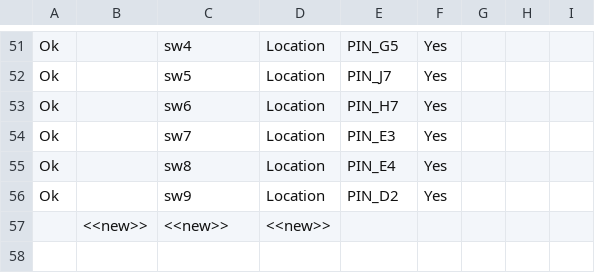
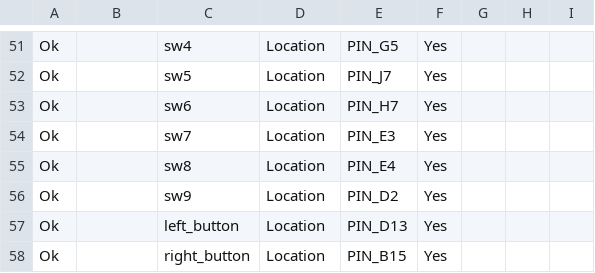
Before and after one commit to dshah1901/CS305-Group23, a CSV file: Phase 1 code/miniproject_assignments.csv, drawn as a sheet; only a part is shown, gaps mark what is left out; removed rows and columns are numbered as before the commit, all else as after; the diff names each change by its address in the sheet, - before the commit and + after, or states it on an @@ line.

```diff
--- a/Phase 1 code/miniproject_assignments.csv
+++ b/Phase 1 code/miniproject_assignments.csv
-row 57:  | <<new>> | <<new>> | <<new>>
+row 57: Ok |  | left_button | Location | PIN_D13 | Yes
+row 58: Ok |  | right_button | Location | PIN_B15 | Yes
```
Also changed, not shown: 35 other files.
